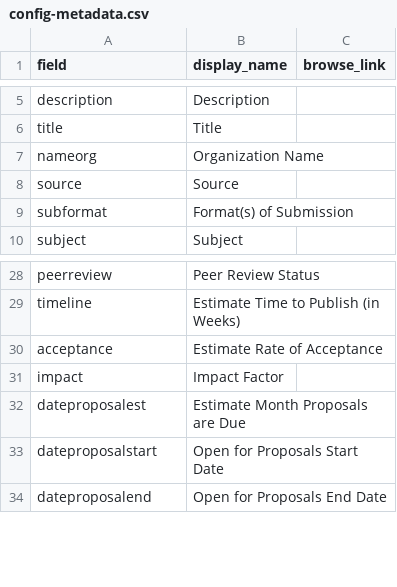
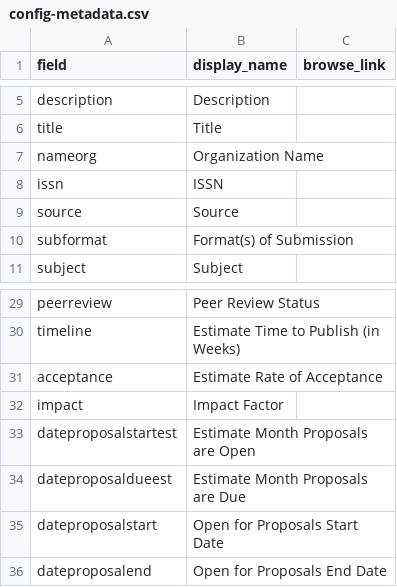
Before and after one commit to hachacha/oi-library, a CSV file: _data/config-metadata.csv, drawn as a sheet; only a part is shown, gaps mark what is left out.

Commit message:
Update config-metadata.csv

```diff
--- a/_data/config-metadata.csv
+++ b/_data/config-metadata.csv
@@ -7,2 +7,3 @@ title,Title,
 nameorg,Organization Name,
+issn,ISSN,
 source,Source,
@@ -31,3 +32,4 @@ acceptance,Estimate Rate of Acceptance,
 impact,Impact Factor,
-dateproposalest,Estimate Month Proposals are Due,
+dateproposalstartest,Estimate Month Proposals are Open,
+dateproposaldueest,Estimate Month Proposals are Due,
 dateproposalstart,Open for Proposals Start Date,
```
